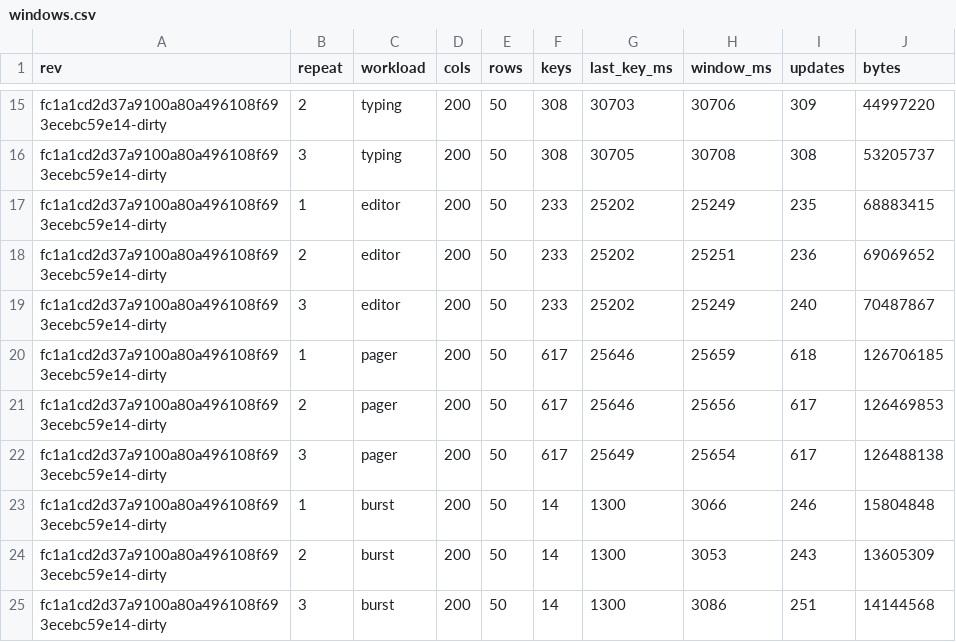
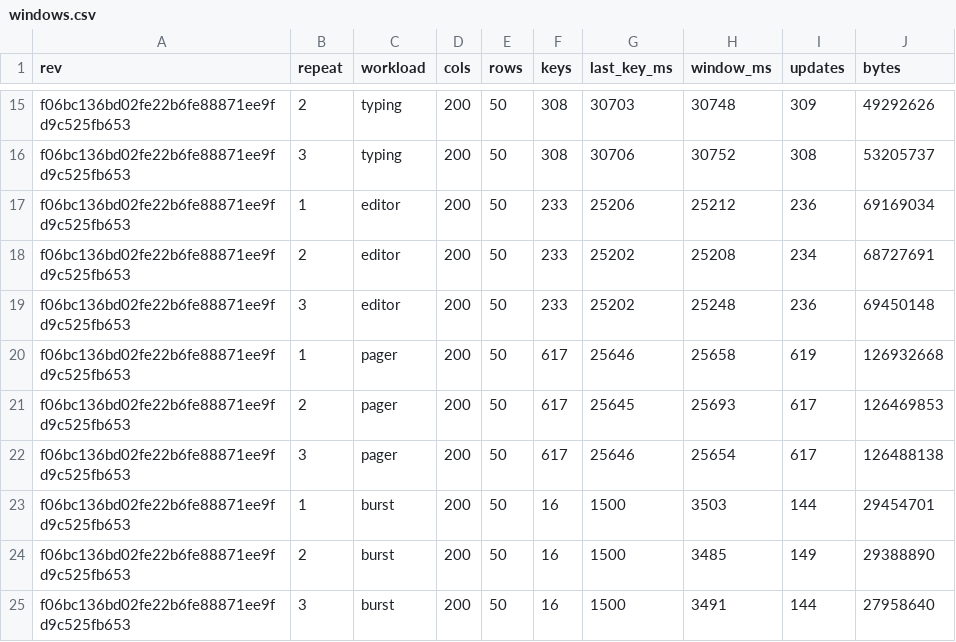
Before and after one commit to nethum529/seer, a CSV file: docs/research/perf-samples/417/windows.csv, drawn as a sheet; only a part is shown, gaps mark what is left out; removed rows and columns are numbered as before the commit, all else as after; the diff covers the shown part only; the diff names each change by its address in the sheet, - before the commit and + after, or states it on an @@ line.

Commit message:
Remeasure the screen data with a real text burst and capped estimates
Both runs use the driver of f06bc13: the burst prints 1200 copies of
long.txt, the scroll estimate compares exposed rows to blanks, and every
estimate is capped at today's frame bytes.

The doc is rewritten from the new runs. With real text a burst update
changes 793 of 1920 cells at 80x24 and a cell diff saves nothing, so
the burst saving falls from 41 to 32 percent per second at 80x24 and
from 36 to 19 percent at 200x50. The pager scroll diff falls from 15845
to 2977 bytes. The burst rate falls from 140 to 71 updates per second,
because the cycle work grows with the output volume.

The doc also names the work in a poll cycle, marks the cycle work as
inferred, states which values the repeatability section compares, adds
the vim -N -u NONE lower bound note, explains the after_keys columns,
cites the git diff as the proof that no shipped code changed, and adds
the doc 24 rules on TERMINAL_PROTOCOL_VERSION and old frame decoding
to the recommendation.

Signed-off-by: nethum529 <nethumweerasinghe.nw@gmail.com>

```diff
--- a/docs/research/perf-samples/417/windows.csv
+++ b/docs/research/perf-samples/417/windows.csv
-A15:A22 (rev): fc1a1cd2d37a9100a80a496108f693ecebc59e14-dirty
+A15:A22 (rev): f06bc136bd02fe22b6fe88871ee9fd9c525fb653
-H15 (window_ms): 30706
+H15 (window_ms): 30748
-J15 (bytes): 44997220
+J15 (bytes): 49292626
-G16 (last_key_ms): 30705
+G16 (last_key_ms): 30706
-H16 (window_ms): 30708
+H16 (window_ms): 30752
-G17 (last_key_ms): 25202
+G17 (last_key_ms): 25206
-H17 (window_ms): 25249
+H17 (window_ms): 25212
-I17 (updates): 235
+I17 (updates): 236
-J17 (bytes): 68883415
+J17 (bytes): 69169034
-H18 (window_ms): 25251
+H18 (window_ms): 25208
-I18 (updates): 236
+I18 (updates): 234
-J18 (bytes): 69069652
+J18 (bytes): 68727691
-H19 (window_ms): 25249
+H19 (window_ms): 25248
-I19 (updates): 240
+I19 (updates): 236
-J19 (bytes): 70487867
+J19 (bytes): 69450148
-H20 (window_ms): 25659
+H20 (window_ms): 25658
-I20 (updates): 618
+I20 (updates): 619
-J20 (bytes): 126706185
+J20 (bytes): 126932668
-G21 (last_key_ms): 25646
+G21 (last_key_ms): 25645
-H21 (window_ms): 25656
+H21 (window_ms): 25693
-G22 (last_key_ms): 25649
+G22 (last_key_ms): 25646
-row 23: fc1a1cd2d37a9100a80a496108f693ecebc59e14-dirty | 1 | burst | 200 | 50 | 14 | 1300 | 3066 | 246 | 15804848
-row 24: fc1a1cd2d37a9100a80a496108f693ecebc59e14-dirty | 2 | burst | 200 | 50 | 14 | 1300 | 3053 | 243 | 13605309
-row 25: fc1a1cd2d37a9100a80a496108f693ecebc59e14-dirty | 3 | burst | 200 | 50 | 14 | 1300 | 3086 | 251 | 14144568
+row 23: f06bc136bd02fe22b6fe88871ee9fd9c525fb653 | 1 | burst | 200 | 50 | 16 | 1500 | 3503 | 144 | 29454701
+row 24: f06bc136bd02fe22b6fe88871ee9fd9c525fb653 | 2 | burst | 200 | 50 | 16 | 1500 | 3485 | 149 | 29388890
+row 25: f06bc136bd02fe22b6fe88871ee9fd9c525fb653 | 3 | burst | 200 | 50 | 16 | 1500 | 3491 | 144 | 27958640
```
Also changed, not shown: 3 added rows, 3 removed rows and 34 edited cells elsewhere in this file, docs/research/perf-samples/417/second/summary.csv, docs/research/perf-samples/417/second/windows.csv, 8 other files.
